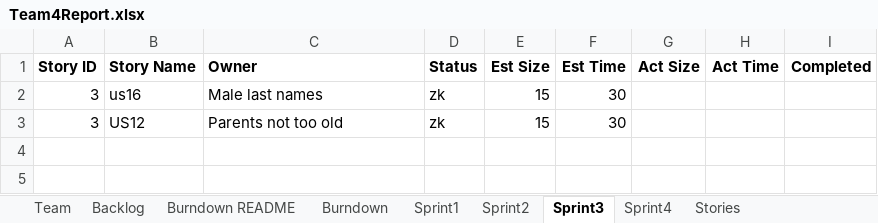
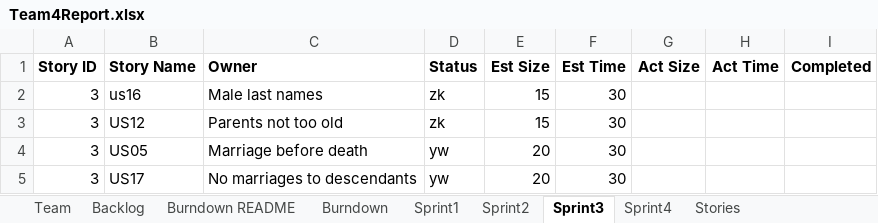
Before and after one commit to CS-555-2022/CS555, an Excel workbook: sprint3/Team4Report.xlsx, sheet Sprint3, drawn as a sheet; values as stored, in another font and other column widths than the file's, no borders; the diff names each change by its address in the sheet, - before the commit and + after, or states it on an @@ line.

```diff
--- a/sprint3/Team4Report.xlsx (sheet Sprint3)
+++ b/sprint3/Team4Report.xlsx (sheet Sprint3)
+row 4: 3 | US05 | Marriage before death | yw | 20 | 30
+row 5: 3 | US17 | No marriages to descendants | yw | 20 | 30
```
Also changed, not shown: sheet Sprint2, sheet Stories, sheet Backlog, 3 other files.
